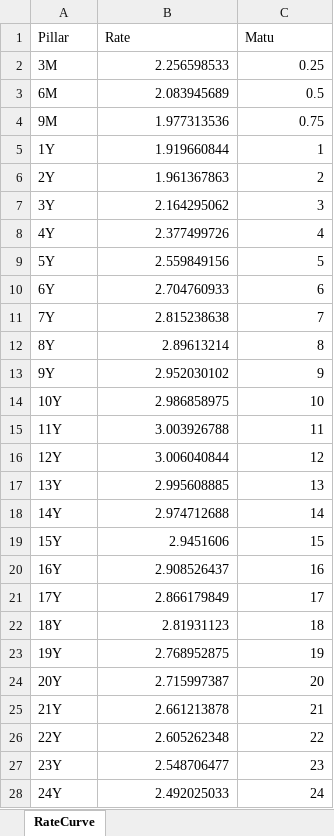
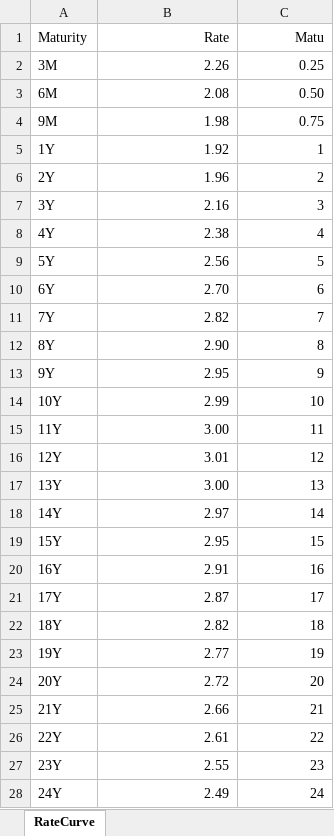
Before and after one commit to baptistedfr/Structured-Product-Pricing-Python, an Excel workbook: data/yield_curves/RateCurve_temp.xlsx, sheet RateCurve, drawn as a sheet; only a part is shown; values as stored, in another font and other column widths than the file's, no borders; the diff covers the shown part only; the diff names each change by its address in the sheet, - before the commit and + after, or states it on an @@ line.

```diff
--- a/data/yield_curves/RateCurve_temp.xlsx (sheet RateCurve)
+++ b/data/yield_curves/RateCurve_temp.xlsx (sheet RateCurve)
-A1: Pillar
+A1: Maturity
-B1:C1 alignment: left
+B1:C1 alignment: right
-B2 (Rate): 2.256598533
+B2 (Rate): 2.26
-B3 (Rate): 2.083945689
+B3 (Rate): 2.08
-C3 (Matu): 0.5
+C3 (Matu): 0.50
-B4 (Rate): 1.977313536
+B4 (Rate): 1.98
-B5 (Rate): 1.919660844
+B5 (Rate): 1.92
-B6 (Rate): 1.961367863
+B6 (Rate): 1.96
-B7 (Rate): 2.164295062
+B7 (Rate): 2.16
-B8 (Rate): 2.377499726
+B8 (Rate): 2.38
-B9 (Rate): 2.559849156
+B9 (Rate): 2.56
-B10 (Rate): 2.704760933
+B10 (Rate): 2.70
-B11 (Rate): 2.815238638
+B11 (Rate): 2.82
-B12 (Rate): 2.89613214
+B12 (Rate): 2.90
-B13 (Rate): 2.952030102
+B13 (Rate): 2.95
-B14 (Rate): 2.986858975
+B14 (Rate): 2.99
-B15 (Rate): 3.003926788
+B15 (Rate): 3.00
-B16 (Rate): 3.006040844
+B16 (Rate): 3.01
-B17 (Rate): 2.995608885
+B17 (Rate): 3.00
-B18 (Rate): 2.974712688
+B18 (Rate): 2.97
-B19 (Rate): 2.9451606
+B19 (Rate): 2.95
-B20 (Rate): 2.908526437
+B20 (Rate): 2.91
-B21 (Rate): 2.866179849
+B21 (Rate): 2.87
-B22 (Rate): 2.81931123
+B22 (Rate): 2.82
-B23 (Rate): 2.768952875
+B23 (Rate): 2.77
-B24 (Rate): 2.715997387
+B24 (Rate): 2.72
-B25 (Rate): 2.661213878
+B25 (Rate): 2.66
-B26 (Rate): 2.605262348
+B26 (Rate): 2.61
-B27 (Rate): 2.548706477
+B27 (Rate): 2.55
-B28 (Rate): 2.492025033
+B28 (Rate): 2.49
```
Also changed, not shown: 6 edited cells elsewhere in this sheet, data/underlying_data.xlsx, 22 other files.
